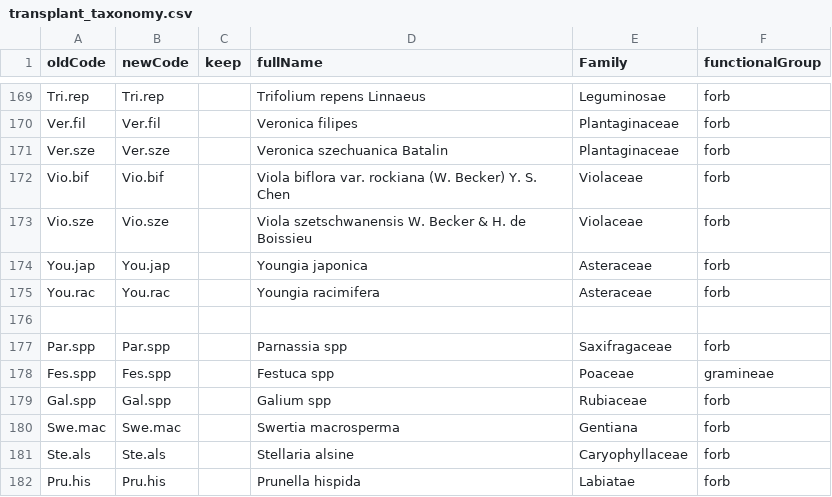
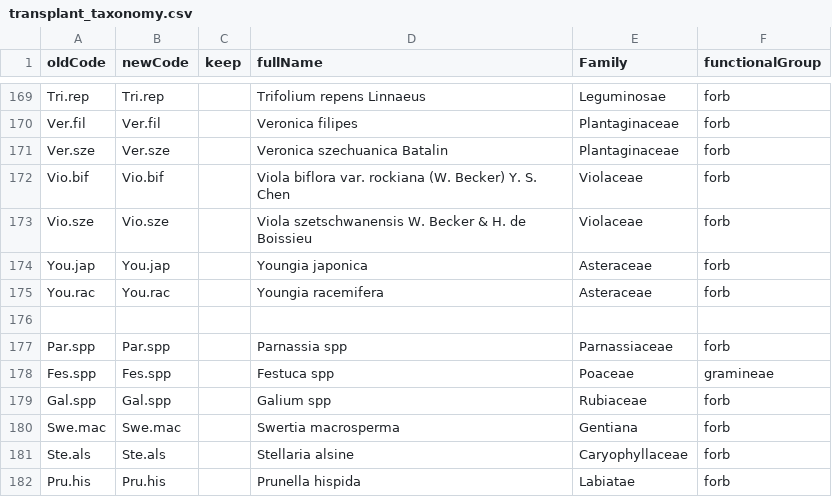
Before and after one commit to Plant-Functional-Trait-Course/PFTC_1_2_China, a CSV file: community/databaseSetup/data/transplant_taxonomy.csv, drawn as a sheet; only a part is shown, gaps mark what is left out.

Commit message:
Youngia racemifera, Parnassiaceae

```diff
--- a/community/databaseSetup/data/transplant_taxonomy.csv
+++ b/community/databaseSetup/data/transplant_taxonomy.csv
@@ -174,5 +174,5 @@ Vio.sze,Vio.sze,,Viola szetschwanensis W. Becker & H. de Boissieu,Violaceae,forb
 You.jap,You.jap,,Youngia japonica,Asteraceae,forb
-You.rac,You.rac,,Youngia racimifera,Asteraceae,forb
+You.rac,You.rac,,Youngia racemifera,Asteraceae,forb
 ,,,,,
-Par.spp,Par.spp,,Parnassia spp,Saxifragaceae,forb
+Par.spp,Par.spp,,Parnassia spp,Parnassiaceae,forb
 Fes.spp,Fes.spp,,Festuca spp,Poaceae,gramineae
```
